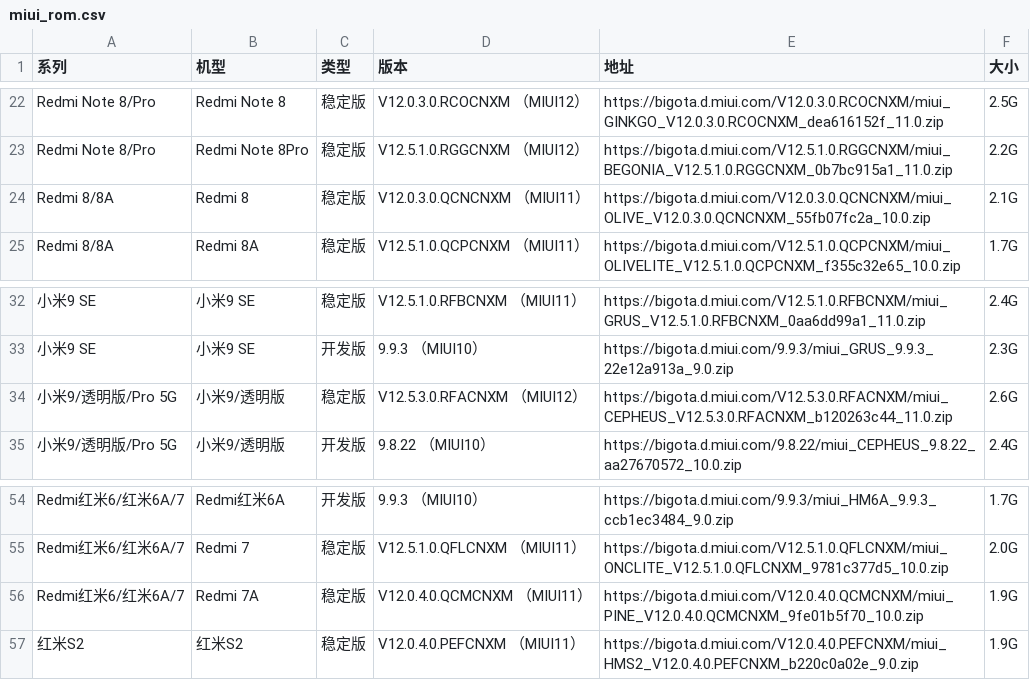
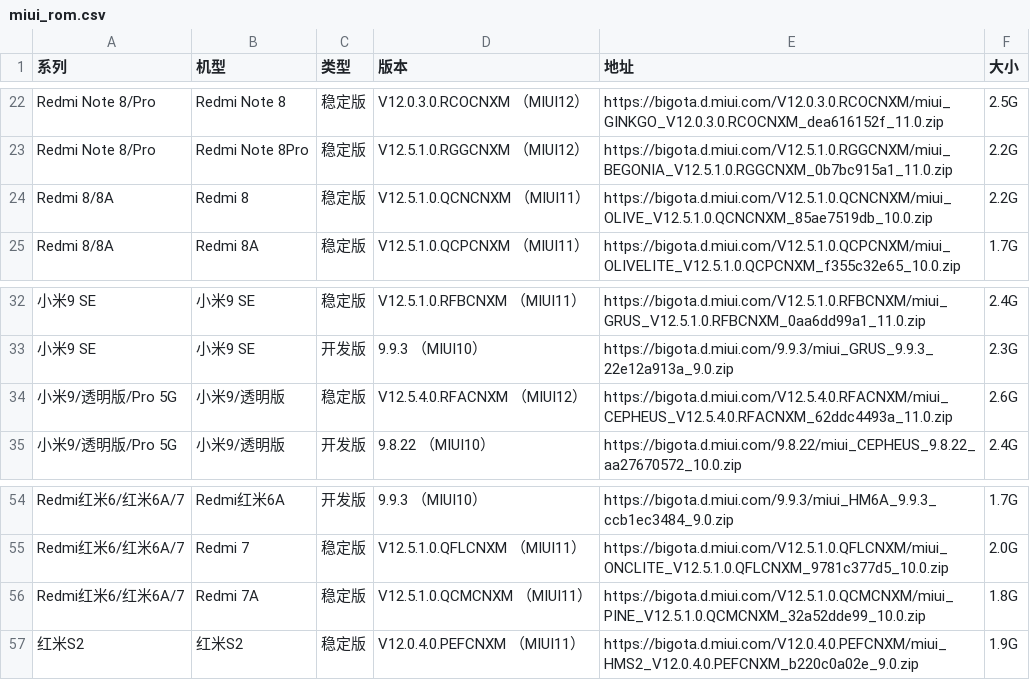
Before and after one commit to wuxianlin/get_android_data, a CSV file: data/miui_rom.csv, drawn as a sheet; only a part is shown, gaps mark what is left out; the diff names each change by its address in the sheet, - before the commit and + after, or states it on an @@ line.

```diff
--- a/data/miui_rom.csv
+++ b/data/miui_rom.csv
-D24 (版本): V12.0.3.0.QCNCNXM （MIUI11）
+D24 (版本): V12.5.1.0.QCNCNXM （MIUI11）
-E24 (地址): https://bigota.d.miui.com/V12.0.3.0.QCNCNXM/miui_OLIVE_V12.0.3.0.QCNCNXM_55fb07fc2a_10.0.zip
+E24 (地址): https://bigota.d.miui.com/V12.5.1.0.QCNCNXM/miui_OLIVE_V12.5.1.0.QCNCNXM_85ae7519db_10.0.zip
-F24 (大小): 2.1G
+F24 (大小): 2.2G
-D34 (版本): V12.5.3.0.RFACNXM （MIUI12）
+D34 (版本): V12.5.4.0.RFACNXM （MIUI12）
-E34 (地址): https://bigota.d.miui.com/V12.5.3.0.RFACNXM/miui_CEPHEUS_V12.5.3.0.RFACNXM_b120263c44_11.0.zip
+E34 (地址): https://bigota.d.miui.com/V12.5.4.0.RFACNXM/miui_CEPHEUS_V12.5.4.0.RFACNXM_62ddc4493a_11.0.zip
-D56 (版本): V12.0.4.0.QCMCNXM （MIUI11）
+D56 (版本): V12.5.1.0.QCMCNXM （MIUI11）
-E56 (地址): https://bigota.d.miui.com/V12.0.4.0.QCMCNXM/miui_PINE_V12.0.4.0.QCMCNXM_9fe01b5f70_10.0.zip
+E56 (地址): https://bigota.d.miui.com/V12.5.1.0.QCMCNXM/miui_PINE_V12.5.1.0.QCMCNXM_32a52dde99_10.0.zip
-F56 (大小): 1.9G
+F56 (大小): 1.8G
```
Also changed, not shown: data/miui_global_rom.csv, data/oplus_gms_devices.csv, 1 other file.
